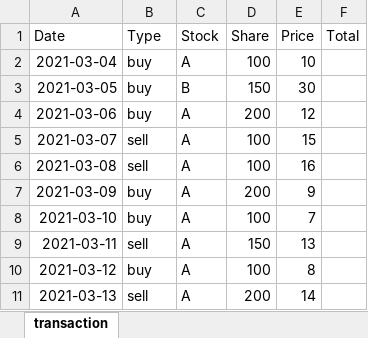
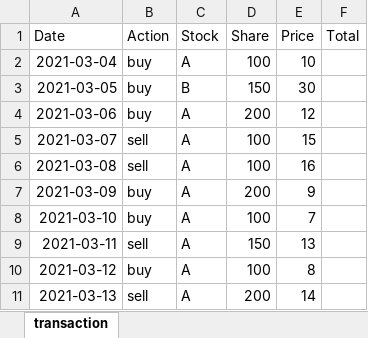
Before and after one commit to michaellin925/stock_transaction_tracker, an Excel workbook: example.xlsx, sheet transaction, drawn as a sheet; values as stored, in another font and other column widths than the file's, no borders; the diff names each change by its address in the sheet, - before the commit and + after, or states it on an @@ line.

Commit message:
output basic table

```diff
--- a/example.xlsx (sheet transaction)
+++ b/example.xlsx (sheet transaction)
-B1: Type
+B1: Action
```
Also changed, not shown: 1 other file.
